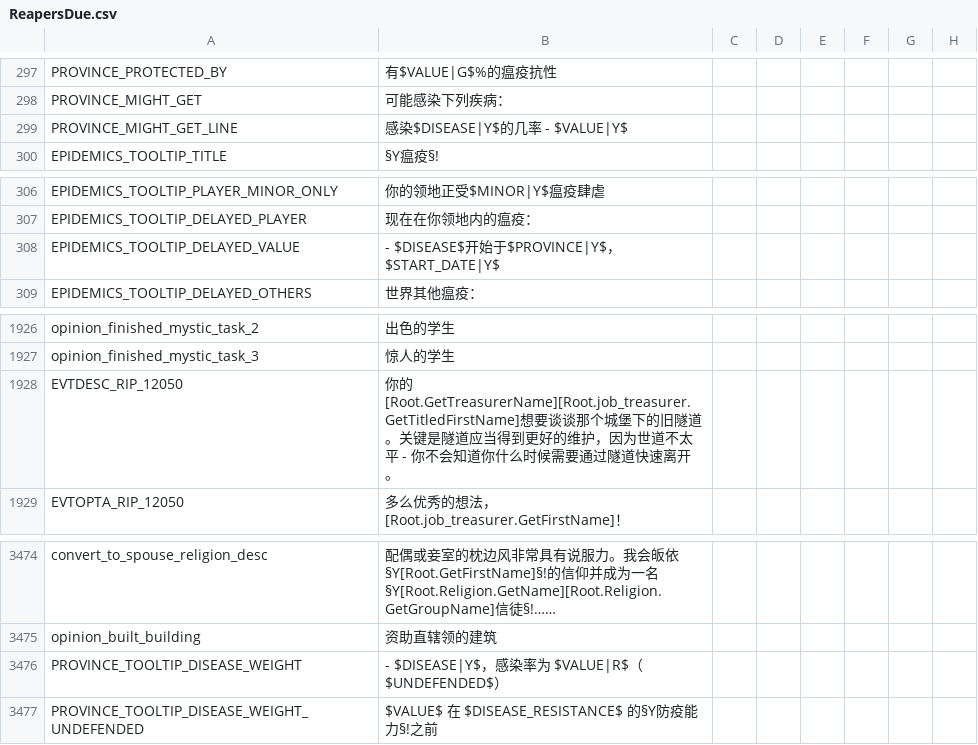
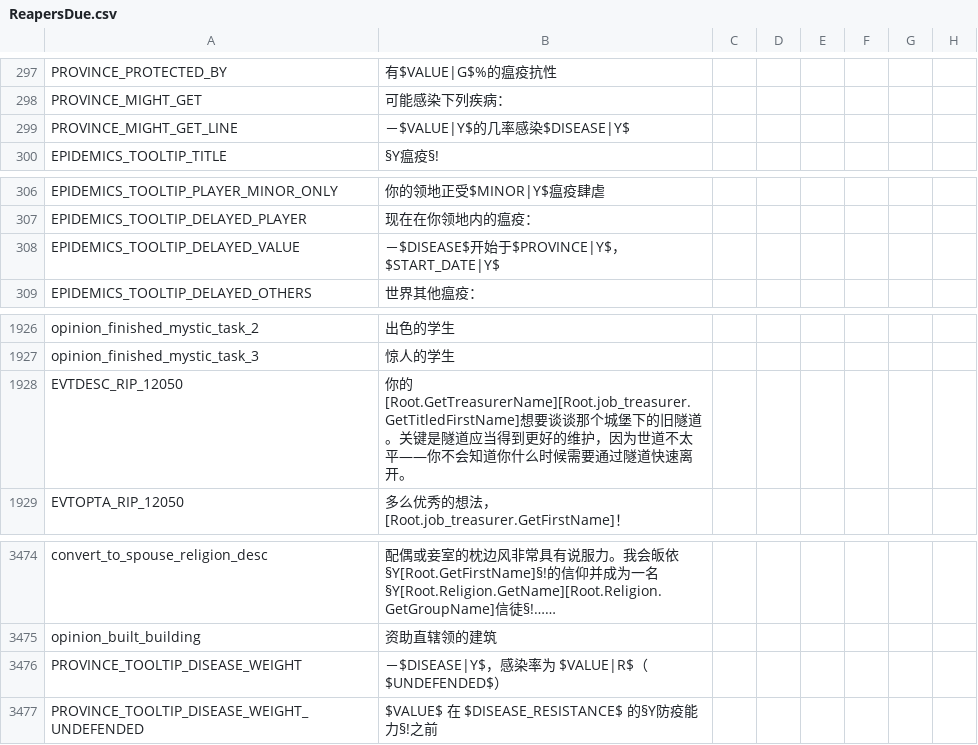
Before and after one commit to paratranz/CK2-Chinese-Localisation, a CSV file: localisation/ReapersDue.csv, drawn as a sheet; only a part is shown, gaps mark what is left out; the diff names each change by its address in the sheet, - before the commit and + after, or states it on an @@ line.

```diff
--- a/localisation/ReapersDue.csv
+++ b/localisation/ReapersDue.csv
-B299: 感染$DISEASE|Y$的几率 - $VALUE|Y$
+B299: －$VALUE|Y$的几率感染$DISEASE|Y$
-B308: - $DISEASE$开始于$PROVINCE|Y$，$START_DATE|Y$
+B308: －$DISEASE$开始于$PROVINCE|Y$，$START_DATE|Y$
-B1928: …道不太平 - 你不会知…
+B1928: …道不太平——你不会知…
-B3476: - $DISEASE|Y$，感染率为 $VALUE|R$（$UNDEFENDED$）
+B3476: －$DISEASE|Y$，感染率为 $VALUE|R$（$UNDEFENDED$）
```
Also changed, not shown: localisation/text2.csv, 4 other files.
